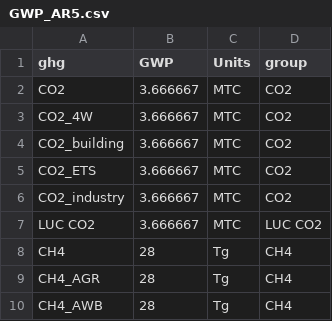
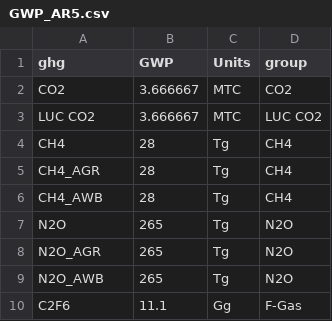
Before and after one commit to bc3LC/Sampedro-etal_ESR, a CSV file: data/GWP_AR5.csv, drawn as a sheet; only a part is shown; the shorter side is filled out with more unchanged rows; the diff names each change by its address in the sheet, - before the commit and + after, or states it on an @@ line.

Commit message:
remove other CO2s from GWP to avoid double counting

```diff
--- a/data/GWP_AR5.csv
+++ b/data/GWP_AR5.csv
-row 3: CO2_4W | 3.666667 | MTC | CO2
-row 4: CO2_building | 3.666667 | MTC | CO2
-row 5: CO2_ETS | 3.666667 | MTC | CO2
-row 6: CO2_industry | 3.666667 | MTC | CO2
```
